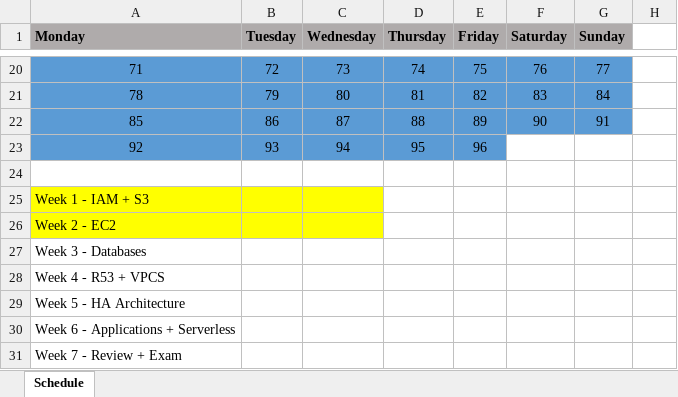
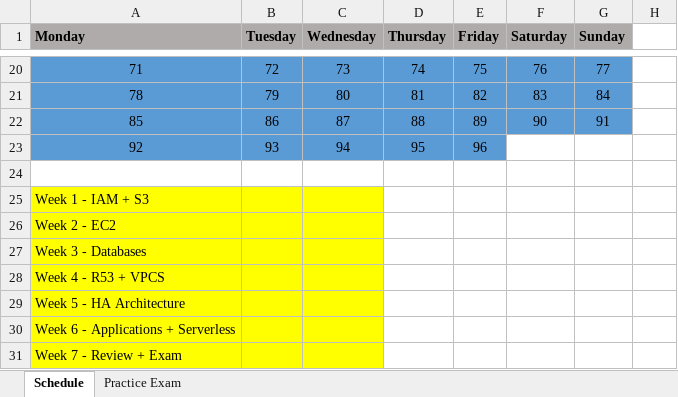
Before and after one commit to slaytr/Project-AWS, an Excel workbook: SolutionsArchitect/AWS-Solutions-Architect.xlsx, sheet Schedule, drawn as a sheet; only a part is shown, gaps mark what is left out; values as stored, in another font and other column widths than the file's, no borders; the diff names each change by its address in the sheet, - before the commit and + after, or states it on an @@ line.

```diff
--- a/SolutionsArchitect/AWS-Solutions-Architect.xlsx (sheet Schedule)
+++ b/SolutionsArchitect/AWS-Solutions-Architect.xlsx (sheet Schedule)
+sheet tab: Practice Exam
-A27:C31 fill: none
+A27:C31 fill: #FFFF00
```
Also changed, not shown: 3 other files.
